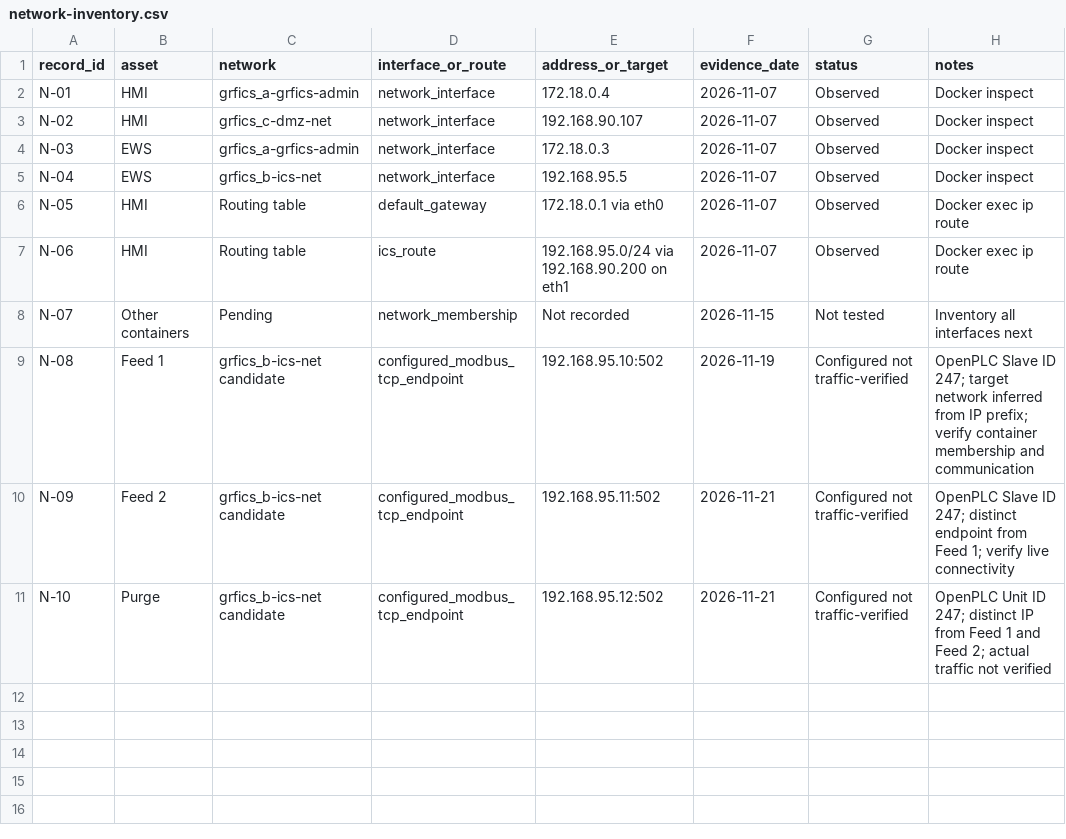
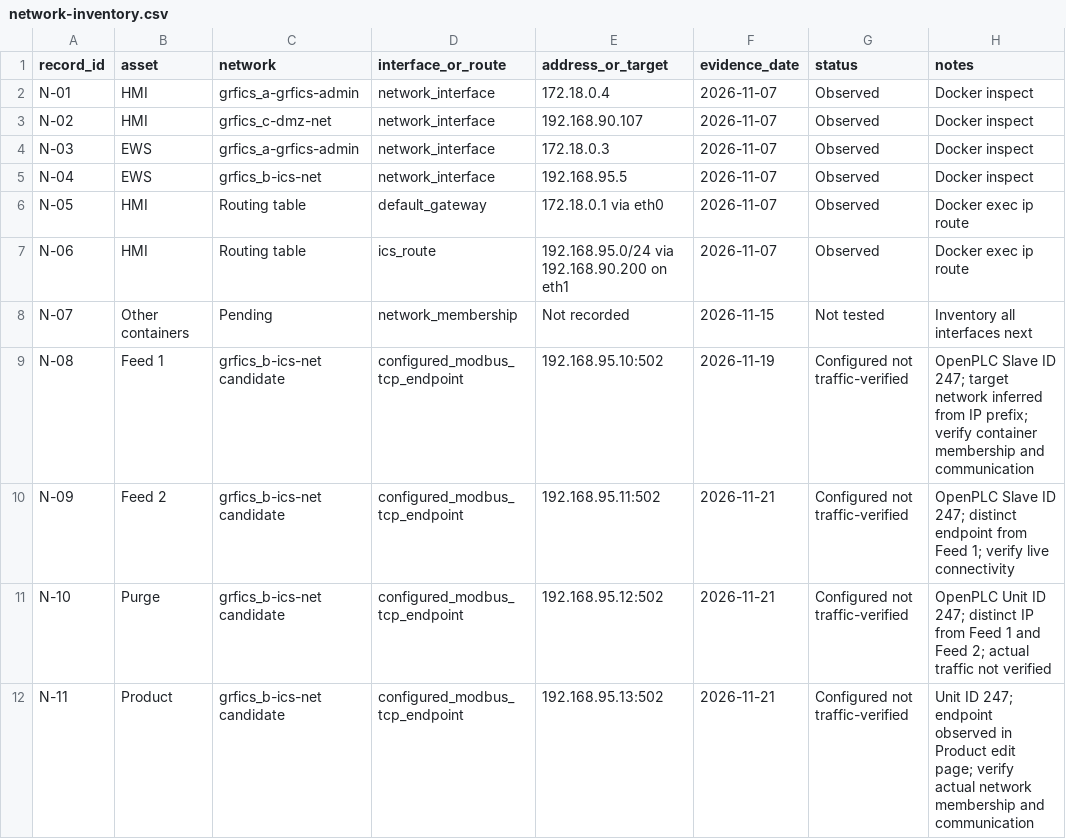
Before and after one commit to Cspenc3/security-portfolio, a CSV file: ot-security-architecture-lab/01-baseline/network-inventory.csv, drawn as a sheet.

Commit message:
Record Product Modbus endpoint and confirm Purge evidence upload

```diff
--- a/ot-security-architecture-lab/01-baseline/network-inventory.csv
+++ b/ot-security-architecture-lab/01-baseline/network-inventory.csv
@@ -11 +11,2 @@ N-09,Feed 2,grfics_b-ics-net candidate,configured_modbus_tcp_endpoint,192.168.95
 N-10,Purge,grfics_b-ics-net candidate,configured_modbus_tcp_endpoint,192.168.95.12:502,2026-11-21,Configured not traffic-verified,OpenPLC Unit ID 247; distinct IP from Feed 1 and Feed 2; actual traffic not verified
+N-11,Product,grfics_b-ics-net candidate,configured_modbus_tcp_endpoint,192.168.95.13:502,2026-11-21,Configured not traffic-verified,Unit ID 247; endpoint observed in Product edit page; verify actual network membership and communication
```
